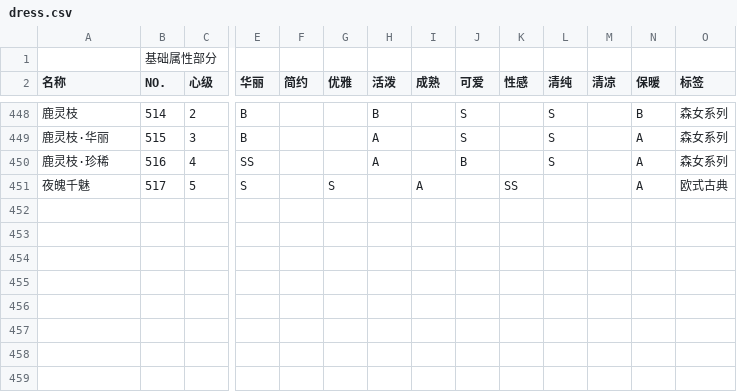
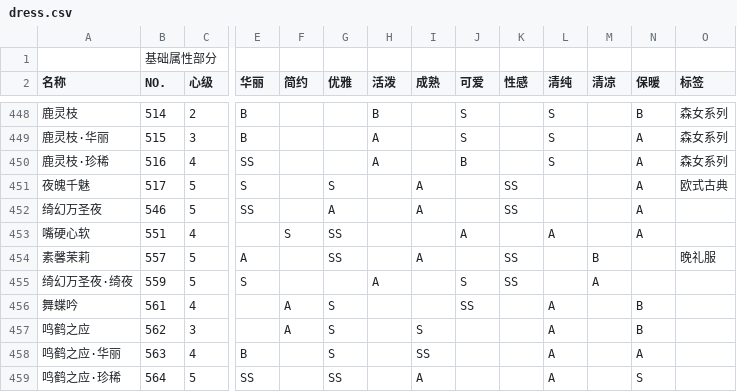
Before and after one commit to ivangift/nikkiup2u3, a CSV file: raw/dress.csv, drawn as a sheet; only a part is shown, gaps mark what is left out; rows hold the shown columns only; the diff names each change by its address in the sheet, - before the commit and + after, or states it on an @@ line.

```diff
--- a/raw/dress.csv
+++ b/raw/dress.csv
+row 452: 绮幻万圣夜 | 546 | 5 | SS |  | A |  | A |  | SS |  |  | A
+row 453: 嘴硬心软 | 551 | 4 |  | S | SS |  |  | A |  | A |  | A
+row 454: 素馨茉莉 | 557 | 5 | A |  | SS |  | A |  | SS |  | B |  | 晚礼服
+row 455: 绮幻万圣夜·绮夜 | 559 | 5 | S |  |  | A |  | S | SS |  | A
+row 456: 舞蝶吟 | 561 | 4 |  | A | S |  |  | SS |  | A |  | B
+row 457: 鸣鹤之应 | 562 | 3 |  | A | S |  | S |  |  | A |  | B
+row 458: 鸣鹤之应·华丽 | 563 | 4 | B |  | S |  | SS |  |  | A |  | A
+row 459: 鸣鹤之应·珍稀 | 564 | 5 | SS |  | SS |  | A |  |  | A |  | S
```
Also changed, not shown: raw/accessories.csv, raw/hair.csv, 7 other files.
